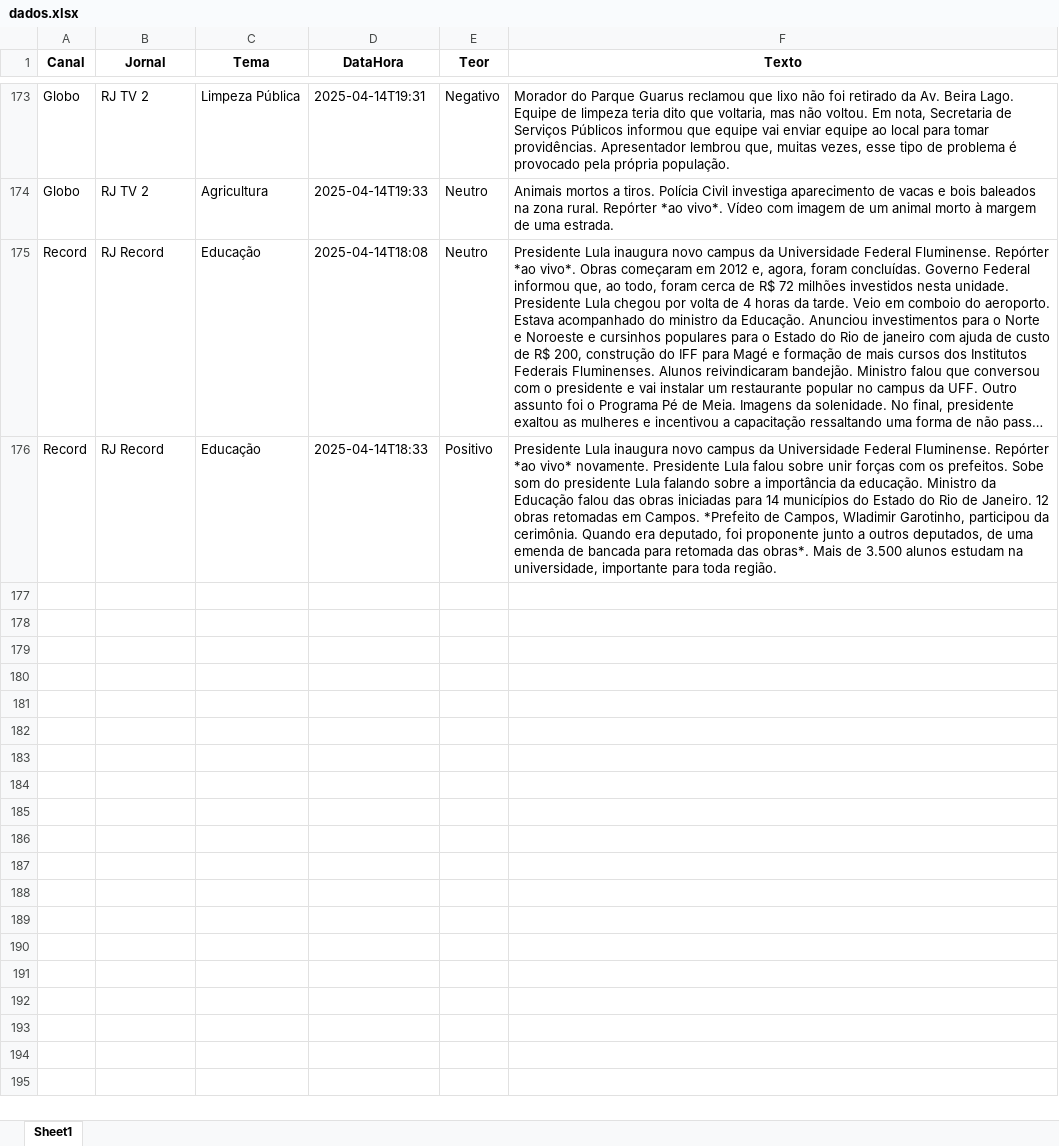
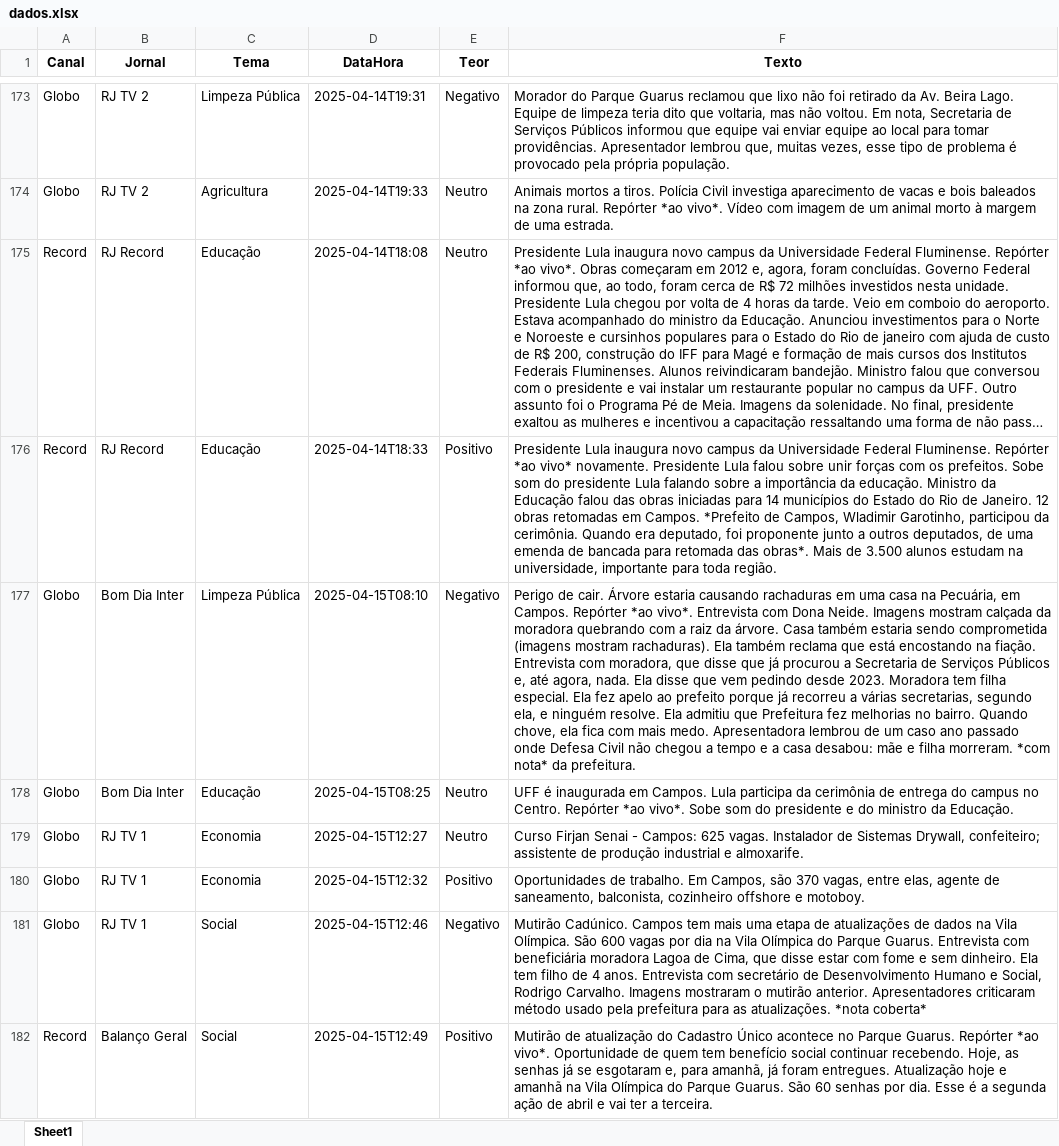
Before and after one commit to Marocosz/webdashtv, an Excel workbook: dados.xlsx, sheet Sheet1, drawn as a sheet; only a part is shown, gaps mark what is left out; long unchanged cells end in …; values as stored, in another font and other column widths than the file's, no borders; the diff covers the shown part only; the diff names each change by its address in the sheet, - before the commit and + after, or states it on an @@ line.

Commit message:
Atualização automática: 2025-04-16T03:00:37.642575

```diff
--- a/dados.xlsx (sheet Sheet1)
+++ b/dados.xlsx (sheet Sheet1)
+row 177: Globo | Bom Dia Inter | Limpeza Pública | 2025-04-15T08:10 | Negativo | Perigo de cair. Árvore estaria causando rachaduras em uma casa na Pecuária, em Campos. Repórter *ao vivo*. Entrevista com Dona Neide. Imagens mostram calçada da moradora quebrando com a raiz da árvore. Casa também estaria sendo comprometida (imagens mostram rachaduras). Ela também reclama que está encostando na fiação. Entrevista com moradora, que disse que já procurou a Secretaria de Serviços Públicos e, até agora, nada. Ela disse que vem pedindo desde 2023. Moradora tem filha especial. Ela fez apelo ao prefeito porque já recorreu a várias secretarias, segundo ela, e ninguém resolve. Ela admitiu que Prefeitura fez melhorias no bairro. Quando chove, ela fica com mais medo. Apresentadora lembrou de um caso ano passado onde Defesa Civil não chegou a tempo e a casa desabou: mãe e filha morreram. *com nota* da prefeitura.
+row 178: Globo | Bom Dia Inter | Educação | 2025-04-15T08:25 | Neutro | UFF é inaugurada em Campos. Lula participa da cerimônia de entrega do campus no Centro. Repórter *ao vivo*. Sobe som do presidente e do ministro da Educação.
+row 179: Globo | RJ TV 1 | Economia | 2025-04-15T12:27 | Neutro | Curso Firjan Senai - Campos: 625 vagas. Instalador de Sistemas Drywall, confeiteiro; assistente de produção industrial e almoxarife.
+row 180: Globo | RJ TV 1 | Economia | 2025-04-15T12:32 | Positivo | Oportunidades de trabalho. Em Campos, são 370 vagas, entre elas, agente de saneamento, balconista, cozinheiro offshore e motoboy.
+row 181: Globo | RJ TV 1 | Social | 2025-04-15T12:46 | Negativo | Mutirão Cadúnico. Campos tem mais uma etapa de atualizações de dados na Vila Olímpica. São 600 vagas por dia na Vila Olímpica do Parque Guarus. Entrevista com beneficiária moradora Lagoa de Cima, que disse estar com fome e sem dinheiro. Ela tem filho de 4 anos. Entrevista com secretário de Desenvolvimento Humano e Social, Rodrigo Carvalho. Imagens mostraram o mutirão anterior. Apresentadores criticaram método usado pela prefeitura para as atualizações. *nota coberta*
+row 182: Record | Balanço Geral | Social | 2025-04-15T12:49 | Positivo | Mutirão de atualização do Cadastro Único acontece no Parque Guarus. Repórter *ao vivo*. Oportunidade de quem tem benefício social continuar recebendo. Hoje, as senhas já se esgotaram e, para amanhã, já foram entregues. Atualização hoje e amanhã na Vila Olímpica do Parque Guarus. São 60 senhas por dia. Esse é a segunda ação de abril e vai ter a terceira.
```
Also changed, not shown: 15 added rows elsewhere in this sheet.
